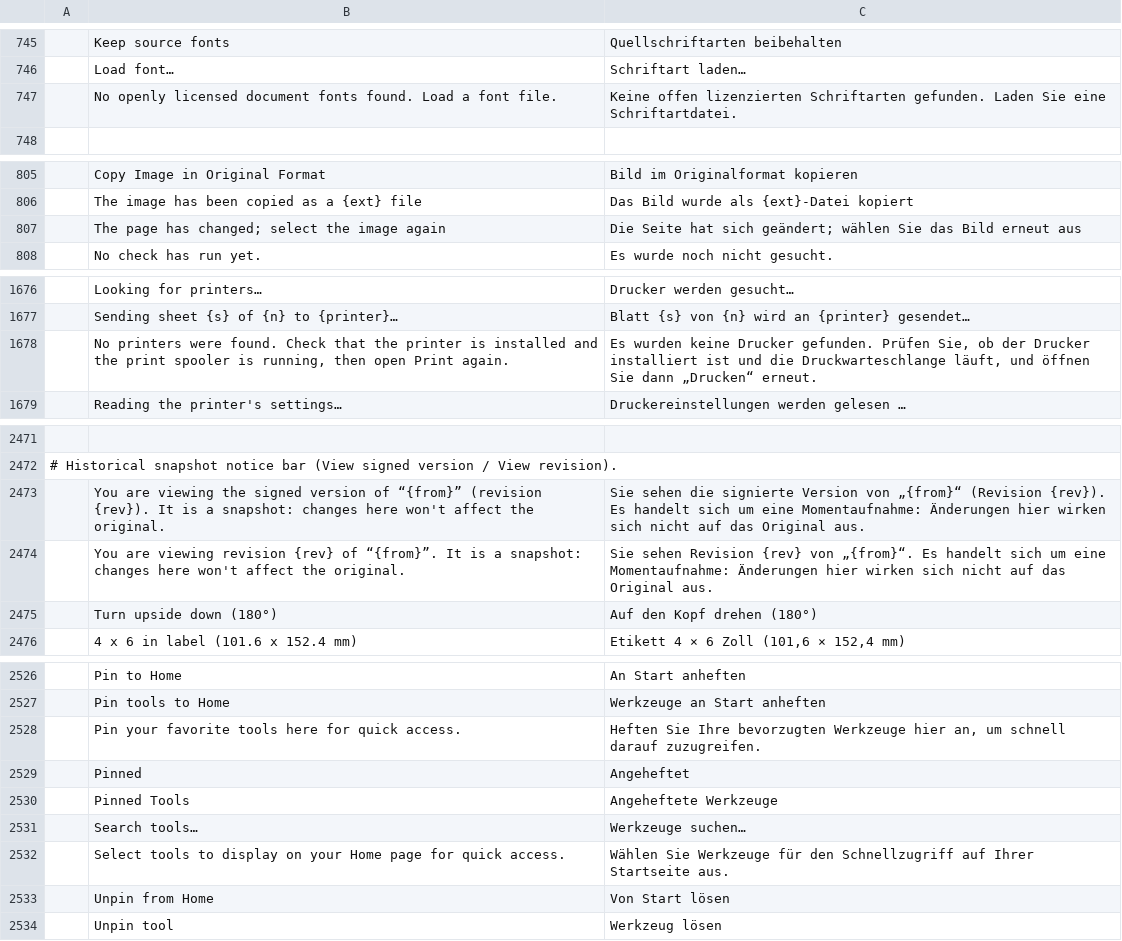
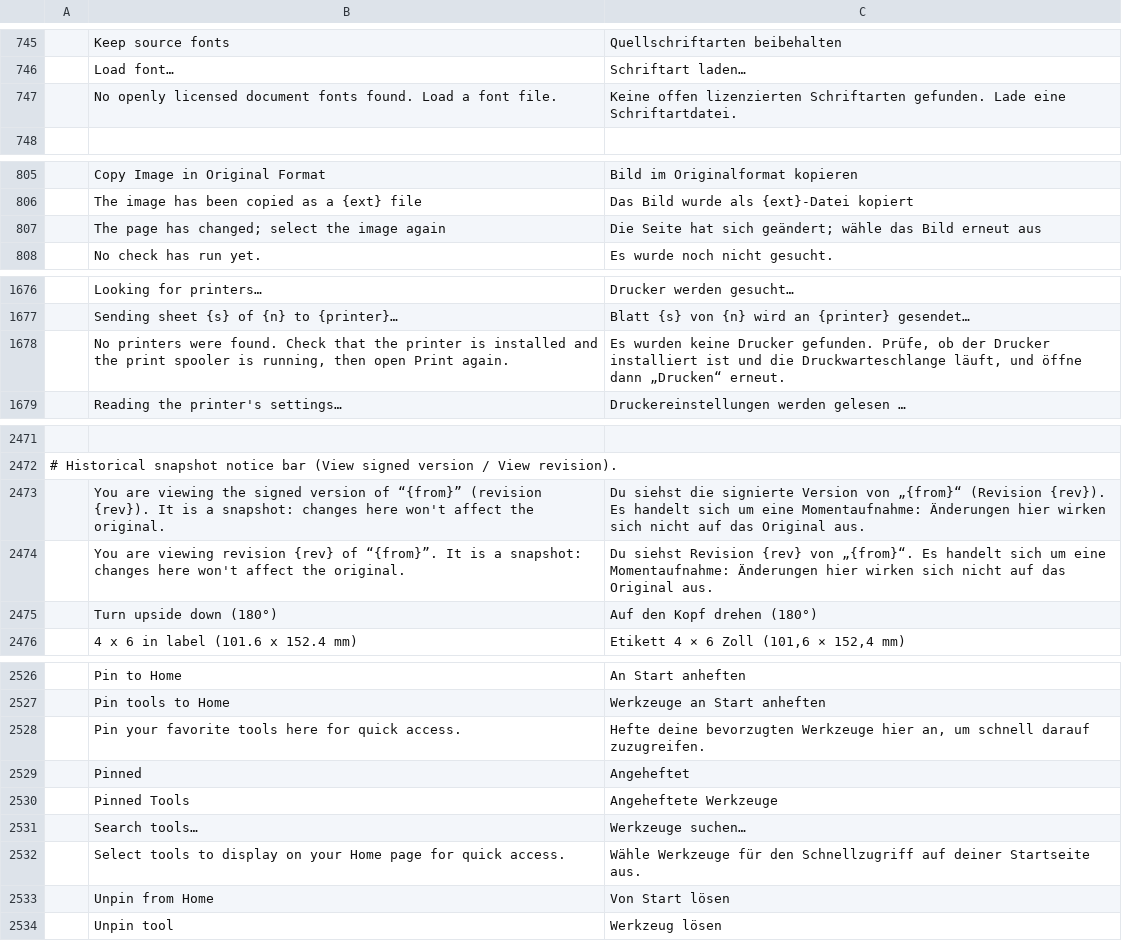
Before and after one commit to IT-BAER/pdfcraft, a TSV file: crates/ui-egui/src/i18n/de.tsv, drawn as a sheet; only a part is shown, gaps mark what is left out; the diff covers the shown part only; the diff names each change by its address in the sheet, - before the commit and + after, or states it on an @@ line.

```diff
--- a/crates/ui-egui/src/i18n/de.tsv
+++ b/crates/ui-egui/src/i18n/de.tsv
-C747: …Schriftarten gefunden. Laden Sie eine Schriftartdatei.
+C747: …Schriftarten gefunden. Lade eine Schriftartdatei.
-C807: …sich geändert; wählen Sie das Bild…
+C807: …sich geändert; wähle das Bild…
-C1678: …Drucker gefunden. Prüfen Sie, ob der Drucker installiert ist und die Druckwarteschlange läuft, und öffnen Sie dann „Drucken“…
+C1678: …Drucker gefunden. Prüfe, ob der Drucker installiert ist und die Druckwarteschlange läuft, und öffne dann „Drucken“…
-C2473: Sie sehen die signierte…
+C2473: Du siehst die signierte…
-C2474: Sie sehen Revision {rev}…
+C2474: Du siehst Revision {rev}…
-C2528: Heften Sie Ihre bevorzugten Werkzeuge…
+C2528: Hefte deine bevorzugten Werkzeuge…
-C2532: Wählen Sie Werkzeuge für den Schnellzugriff auf Ihrer Startseite aus.
+C2532: Wähle Werkzeuge für den Schnellzugriff auf deiner Startseite aus.
```
Also changed, not shown: 16 edited cells elsewhere in this file.
